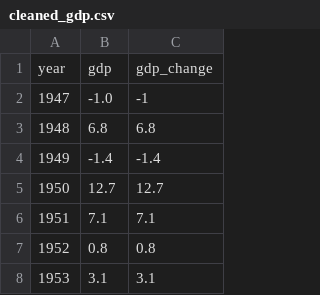
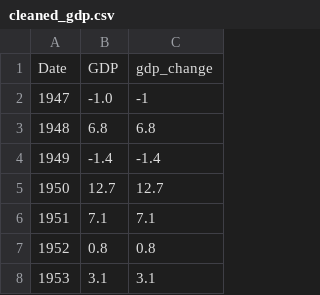
Before and after one commit to Vutjiya/cs-571-project, a CSV file: data/cleaned_gdp.csv, drawn as a sheet; only a part is shown.

```diff
--- a/data/cleaned_gdp.csv
+++ b/data/cleaned_gdp.csv
@@ -1,2 +1,2 @@
-year,gdp,gdp_change
+Date,GDP,gdp_change
 1947,-1.0,-1
```
Also changed, not shown: 7 other files.
